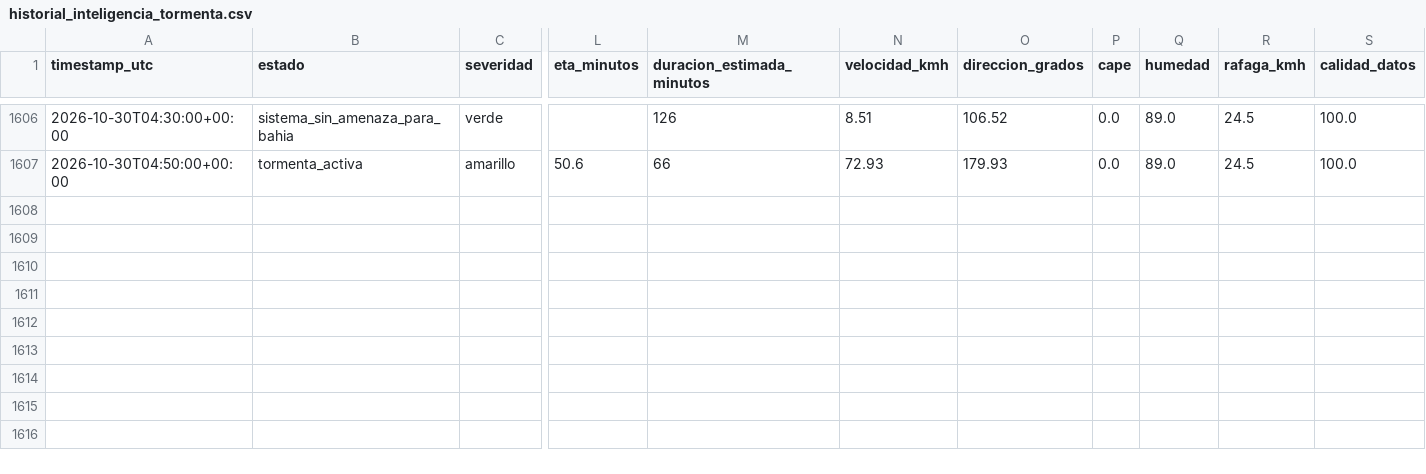
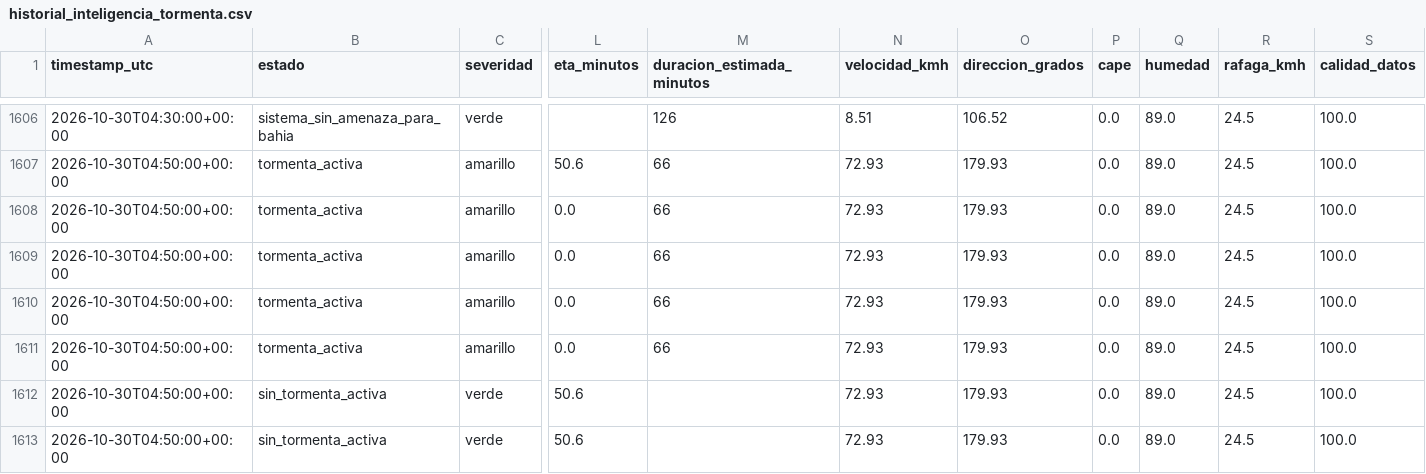
Before and after one commit to lucas12839/Clima-ar, a CSV file: data/ia/historial_inteligencia_tormenta.csv, drawn as a sheet; only a part is shown, gaps mark what is left out; rows hold the shown columns only; the diff names each change by its address in the sheet, - before the commit and + after, or states it on an @@ line.

```diff
--- a/data/ia/historial_inteligencia_tormenta.csv
+++ b/data/ia/historial_inteligencia_tormenta.csv
+row 1608: 2026-10-30T04:50:00+00:00 | tormenta_activa | amarillo | 0.0 | 66 | 72.93 | 179.93 | 0.0 | 89.0 | 24.5 | 100.0
+row 1609: 2026-10-30T04:50:00+00:00 | tormenta_activa | amarillo | 0.0 | 66 | 72.93 | 179.93 | 0.0 | 89.0 | 24.5 | 100.0
+row 1610: 2026-10-30T04:50:00+00:00 | tormenta_activa | amarillo | 0.0 | 66 | 72.93 | 179.93 | 0.0 | 89.0 | 24.5 | 100.0
+row 1611: 2026-10-30T04:50:00+00:00 | tormenta_activa | amarillo | 0.0 | 66 | 72.93 | 179.93 | 0.0 | 89.0 | 24.5 | 100.0
+row 1612: 2026-10-30T04:50:00+00:00 | sin_tormenta_activa | verde | 50.6 |  | 72.93 | 179.93 | 0.0 | 89.0 | 24.5 | 100.0
+row 1613: 2026-10-30T04:50:00+00:00 | sin_tormenta_activa | verde | 50.6 |  | 72.93 | 179.93 | 0.0 | 89.0 | 24.5 | 100.0
```
Also changed, not shown: data/ia/historial_meteorologico.csv, 15 other files.
